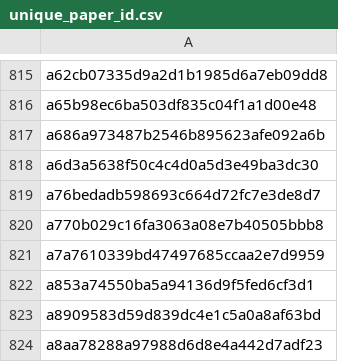
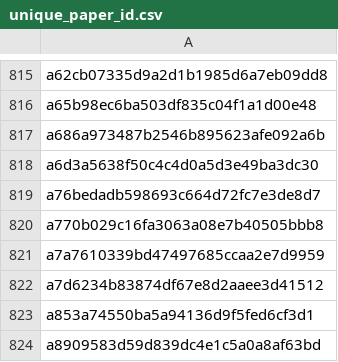
Before and after one commit to saswatanandi/paper-explorer-backend, a CSV file: data/databases/csv/unique_paper_id.csv, drawn as a sheet; only a part is shown, gaps mark what is left out; the shorter side is filled out with more unchanged rows; the diff names each change by its address in the sheet, - before the commit and + after, or states it on an @@ line.

```diff
--- a/data/databases/csv/unique_paper_id.csv
+++ b/data/databases/csv/unique_paper_id.csv
+row 822: a7d6234b83874df67e8d2aaee3d41512
```
Also changed, not shown: data/databases/csv/paper_reviewed.csv, 1 other file.
